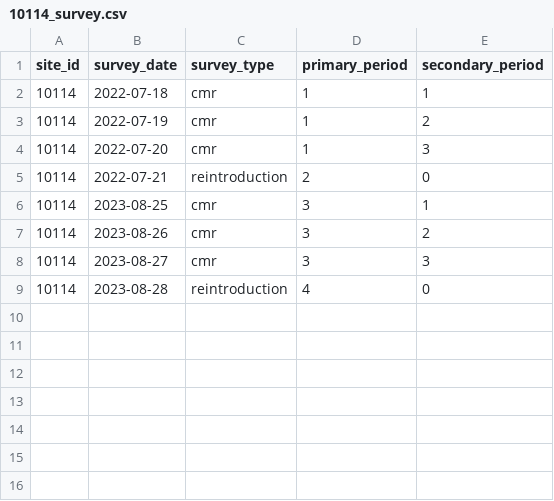
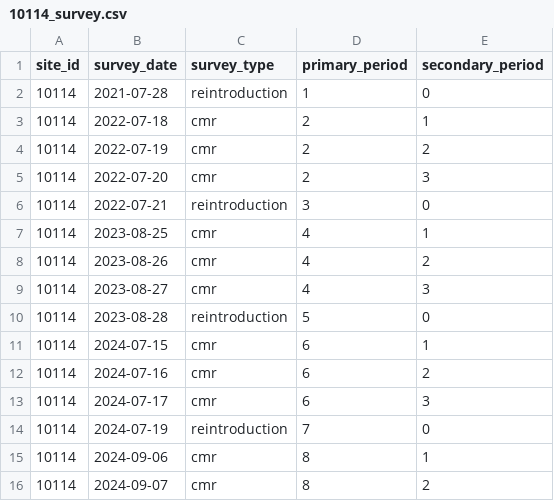
Before and after one commit to SNARL1/cmr-analysis, a CSV file: data/clean/10114_survey.csv, drawn as a sheet.

```diff
--- a/data/clean/10114_survey.csv
+++ b/data/clean/10114_survey.csv
@@ -1,9 +1,16 @@
 site_id,survey_date,survey_type,primary_period,secondary_period
-10114,2022-07-18,cmr,1,1
-10114,2022-07-19,cmr,1,2
-10114,2022-07-20,cmr,1,3
-10114,2022-07-21,reintroduction,2,0
-10114,2023-08-25,cmr,3,1
-10114,2023-08-26,cmr,3,2
-10114,2023-08-27,cmr,3,3
-10114,2023-08-28,reintroduction,4,0
+10114,2021-07-28,reintroduction,1,0
+10114,2022-07-18,cmr,2,1
+10114,2022-07-19,cmr,2,2
+10114,2022-07-20,cmr,2,3
+10114,2022-07-21,reintroduction,3,0
+10114,2023-08-25,cmr,4,1
+10114,2023-08-26,cmr,4,2
+10114,2023-08-27,cmr,4,3
+10114,2023-08-28,reintroduction,5,0
+10114,2024-07-15,cmr,6,1
+10114,2024-07-16,cmr,6,2
+10114,2024-07-17,cmr,6,3
+10114,2024-07-19,reintroduction,7,0
+10114,2024-09-06,cmr,8,1
+10114,2024-09-07,cmr,8,2
```
Also changed, not shown: data/clean/10114_capture.csv, data/clean/10114_reintroduction.csv, 4 other files.
